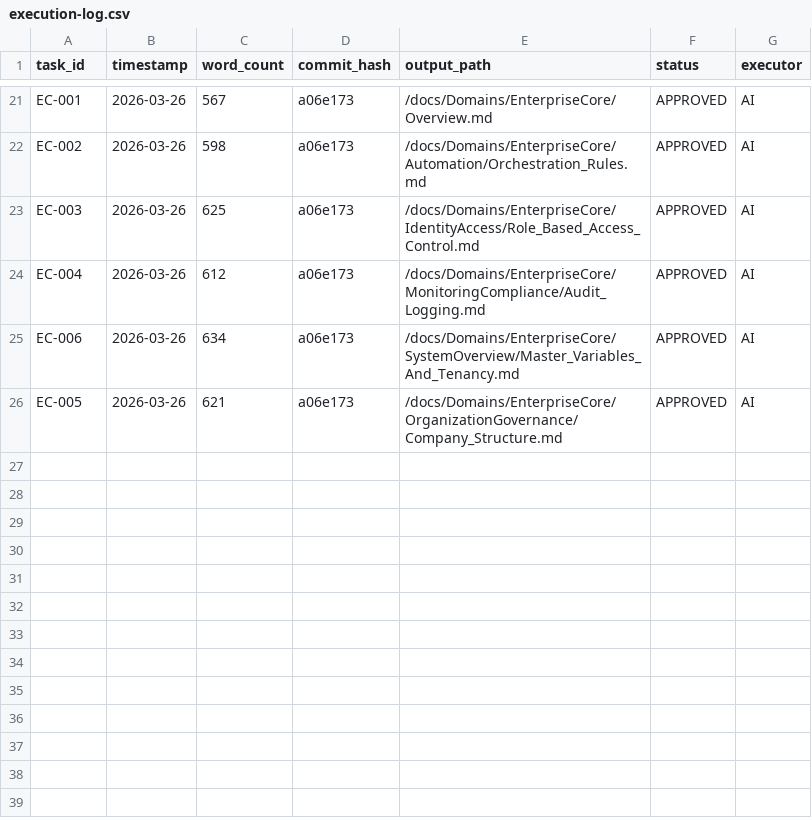
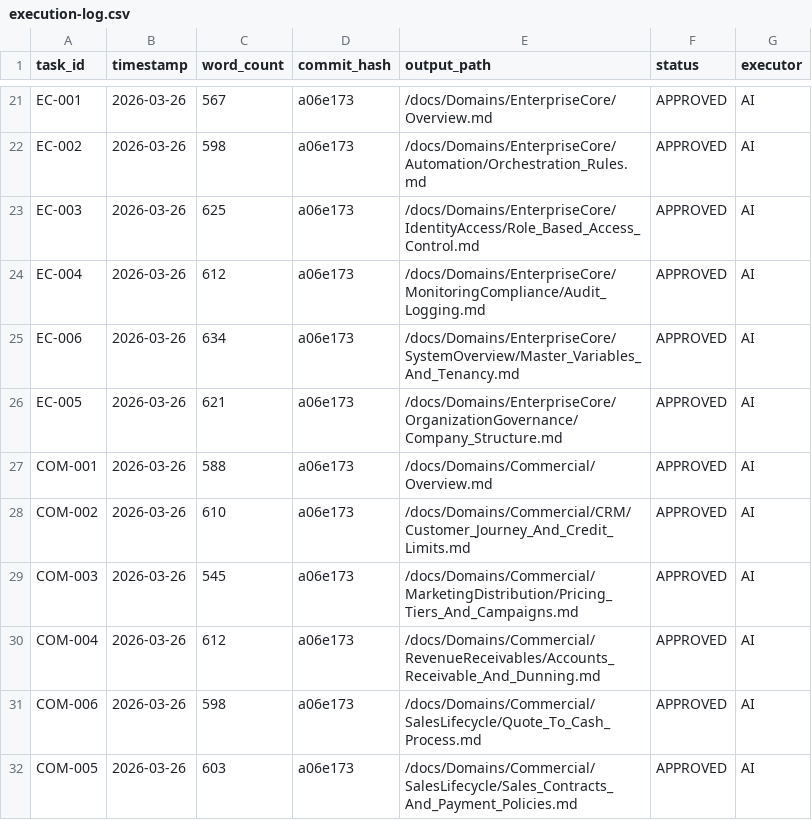
Before and after one commit to Emran025/accore-erp, a CSV file: doc-engine/logs/execution-log.csv, drawn as a sheet; only a part is shown, gaps mark what is left out.

Commit message:
docs(commercial): implement commercial domain and sales lifecycle documentation (COM-001 to COM-006)
- Added comprehensive domain documentation for:
    - Commercial Domain Overview (COM-001)
    - CRM: Customer Journey & Credit Limits (COM-002)
    - Marketing: Pricing Tiers & Campaigns (COM-003)
    - AR: Accounts Receivable & Collections (COM-004)
    - Sales: Contracts & Payment Policies (COM-005)
    - Sales Lifecycle: Quote-to-Cash Process (COM-006)
- Updated doc-engine execution logs and task state registry.
- Ensured compliance with Enterprise ERP Documentation standards in doc-engine.

```diff
--- a/doc-engine/logs/execution-log.csv
+++ b/doc-engine/logs/execution-log.csv
@@ -26 +26,7 @@ EC-006,2026-03-26,634,a06e173,/docs/Domains/EnterpriseCore/SystemOverview/Master
 EC-005,2026-03-26,621,a06e173,/docs/Domains/EnterpriseCore/OrganizationGovernance/Company_Structure.md,APPROVED,AI
+COM-001,2026-03-26,588,a06e173,/docs/Domains/Commercial/Overview.md,APPROVED,AI
+COM-002,2026-03-26,610,a06e173,/docs/Domains/Commercial/CRM/Customer_Journey_And_Credit_Limits.md,APPROVED,AI
+COM-003,2026-03-26,545,a06e173,/docs/Domains/Commercial/MarketingDistribution/Pricing_Tiers_And_Campaigns.md,APPROVED,AI
+COM-004,2026-03-26,612,a06e173,/docs/Domains/Commercial/RevenueReceivables/Accounts_Receivable_And_Dunning.md,APPROVED,AI
+COM-006,2026-03-26,598,a06e173,/docs/Domains/Commercial/SalesLifecycle/Quote_To_Cash_Process.md,APPROVED,AI
+COM-005,2026-03-26,603,a06e173,/docs/Domains/Commercial/SalesLifecycle/Sales_Contracts_And_Payment_Policies.md,APPROVED,AI
```
Also changed, not shown: 7 other files.
